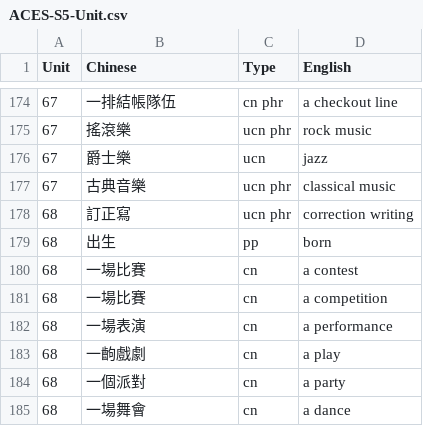
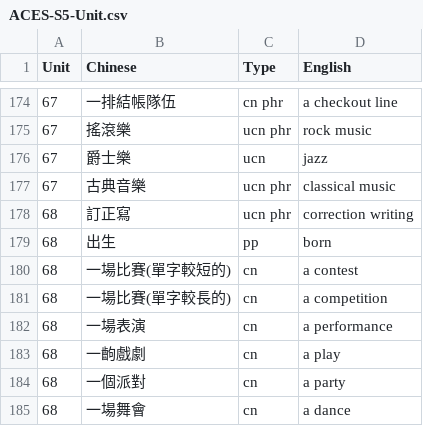
Before and after one commit to guanzhi08/aces-unit-test, a CSV file: ACES-S5-Unit.csv, drawn as a sheet; only a part is shown, gaps mark what is left out.

Commit message:
differentiate the Chinese of contest and competition

```diff
--- a/ACES-S5-Unit.csv
+++ b/ACES-S5-Unit.csv
@@ -179,4 +179,4 @@
 68,出生,pp,born
-68,一場比賽,cn,a contest
-68,一場比賽,cn,a competition
+68,一場比賽(單字較短的),cn,a contest
+68,一場比賽(單字較長的),cn,a competition
 68,一場表演,cn,a performance
```
